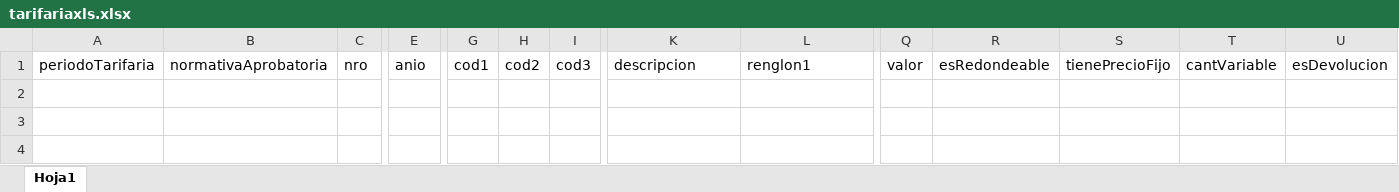
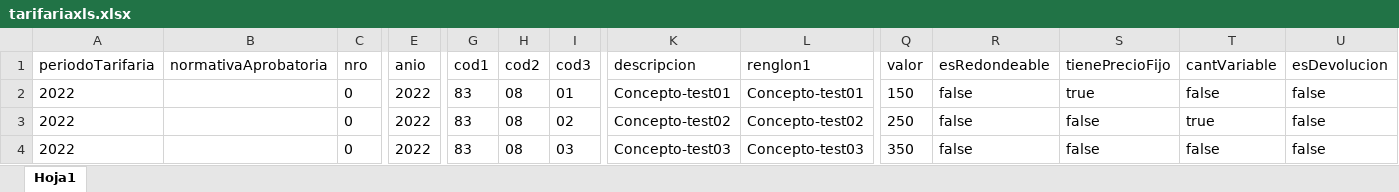
Before and after one commit to CFOTech/DGUIAF-Automation, an Excel workbook: xls/tarifariaxls.xlsx, sheet Hoja1, drawn as a sheet; only a part is shown, gaps mark what is left out; values as stored, in another font and other column widths than the file's, no borders; rows hold the shown columns only; the diff names each change by its address in the sheet, - before the commit and + after, or states it on an @@ line.

Commit message:
Commit Tarifaria Cargar Conceptos 01-07-2021 JER
-Se genero el TC CargarConceptosFijos
-Se creo el TS TarifariaTS
-Se creo el TS Collection Presentacion02-07-2021
-Se modifico el xls tarifariaxls.xls

```diff
--- a/xls/tarifariaxls.xlsx (sheet Hoja1)
+++ b/xls/tarifariaxls.xlsx (sheet Hoja1)
+row 2: 2022 |  | 0 | 2022 | 83 | 08 | 01 | Concepto-test01 | Concepto-test01 | 150 | false | true | false | false
+row 3: 2022 |  | 0 | 2022 | 83 | 08 | 02 | Concepto-test02 | Concepto-test02 | 250 | false | false | true | false
+row 4: 2022 |  | 0 | 2022 | 83 | 08 | 03 | Concepto-test03 | Concepto-test03 | 350 | false | false | false | false
```
Also changed, not shown: 6 other files.
